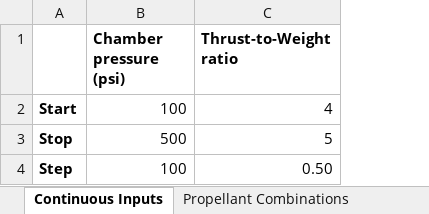
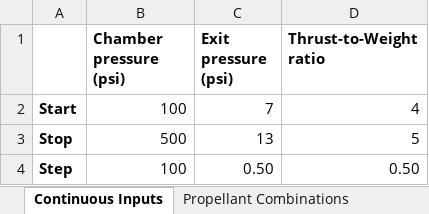
Before and after one commit to Purdue-Space-Program/PSPL_Rocket_4_Sizing, an Excel workbook: data/inputs/rocket_defining_inputs.xlsx, sheet Continuous Inputs, drawn as a sheet; values as stored, in another font and other column widths than the file's, no borders; the diff names each change by its address in the sheet, - before the commit and + after, or states it on an @@ line.

```diff
--- a/data/inputs/rocket_defining_inputs.xlsx (sheet Continuous Inputs)
+++ b/data/inputs/rocket_defining_inputs.xlsx (sheet Continuous Inputs)
+column C (Exit pressure (psi)), rows 2-4: 7 | 13 | 0.50
```
Also changed, not shown: 2 other files.
